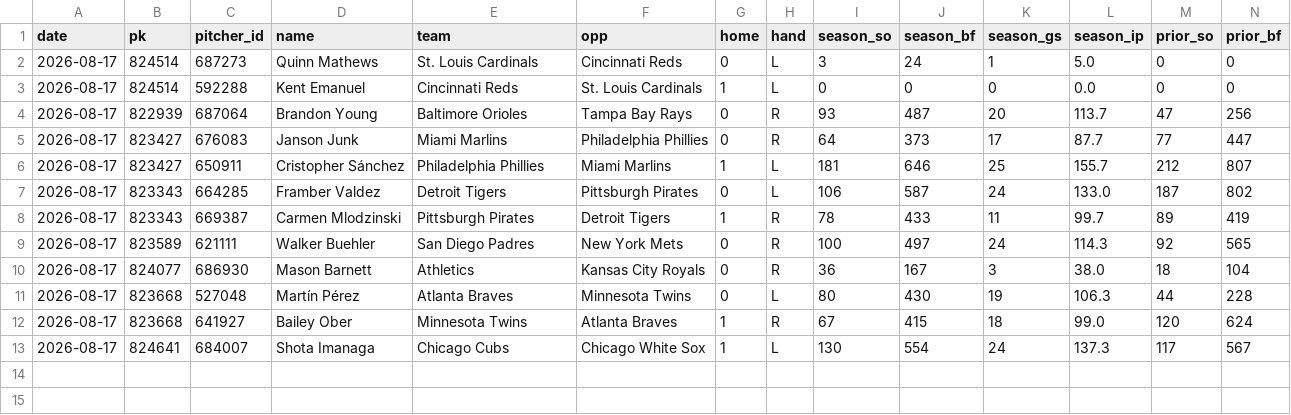
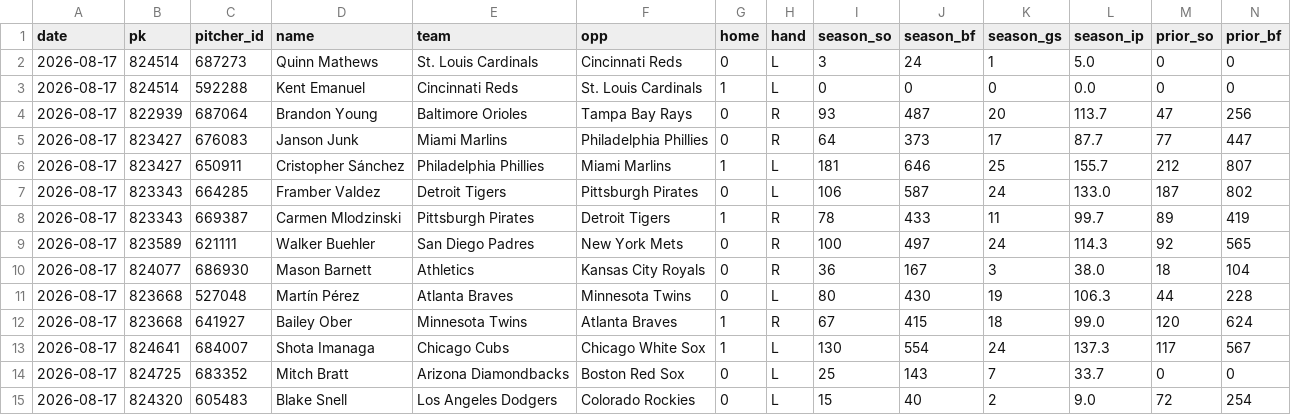
Before and after one commit to myles00price/baseball-model, a CSV file: k_lock_2026-08-17.csv, drawn as a sheet; only a part is shown; rows hold the shown columns only; the diff names each change by its address in the sheet, - before the commit and + after, or states it on an @@ line.

Commit message:
lineup lock update 2026-08-17

```diff
--- a/k_lock_2026-08-17.csv
+++ b/k_lock_2026-08-17.csv
+row 14: 2026-08-17 | 824725 | 683352 | Mitch Bratt | Arizona Diamondbacks | Boston Red Sox | 0 | L | 25 | 143 | 7 | 33.7 | 0 | 0
+row 15: 2026-08-17 | 824320 | 605483 | Blake Snell | Los Angeles Dodgers | Colorado Rockies | 0 | L | 15 | 40 | 2 | 9.0 | 72 | 254
```
Also changed, not shown: picks_2026-08-17.csv, 5 other files.
